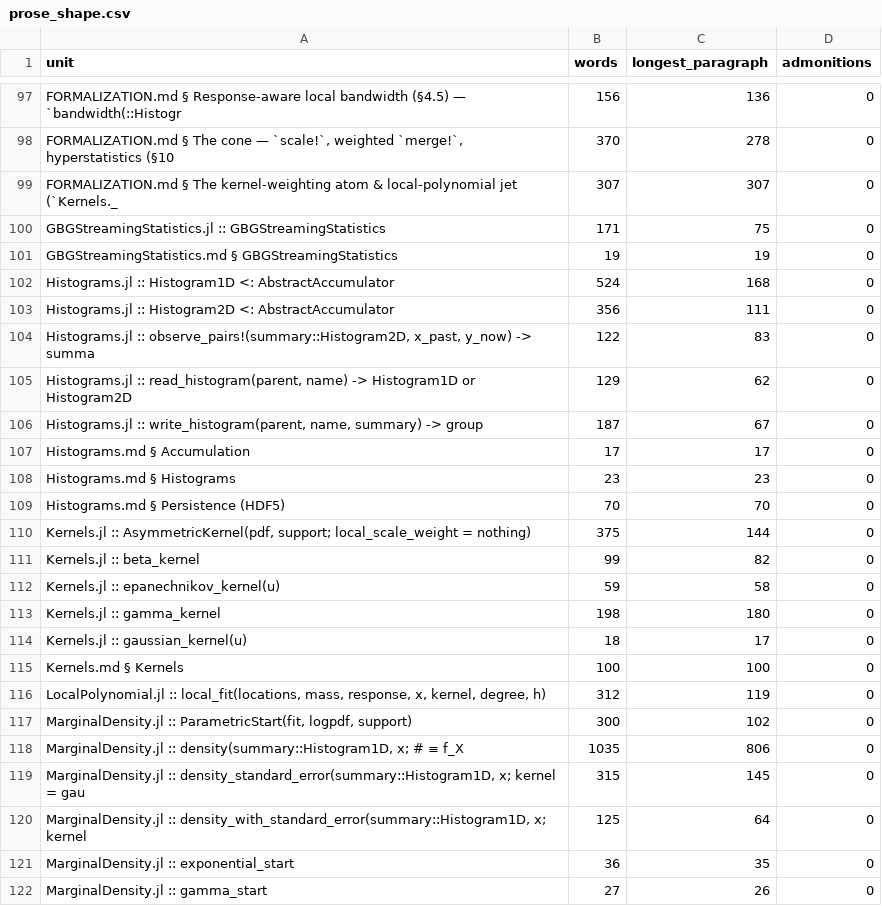
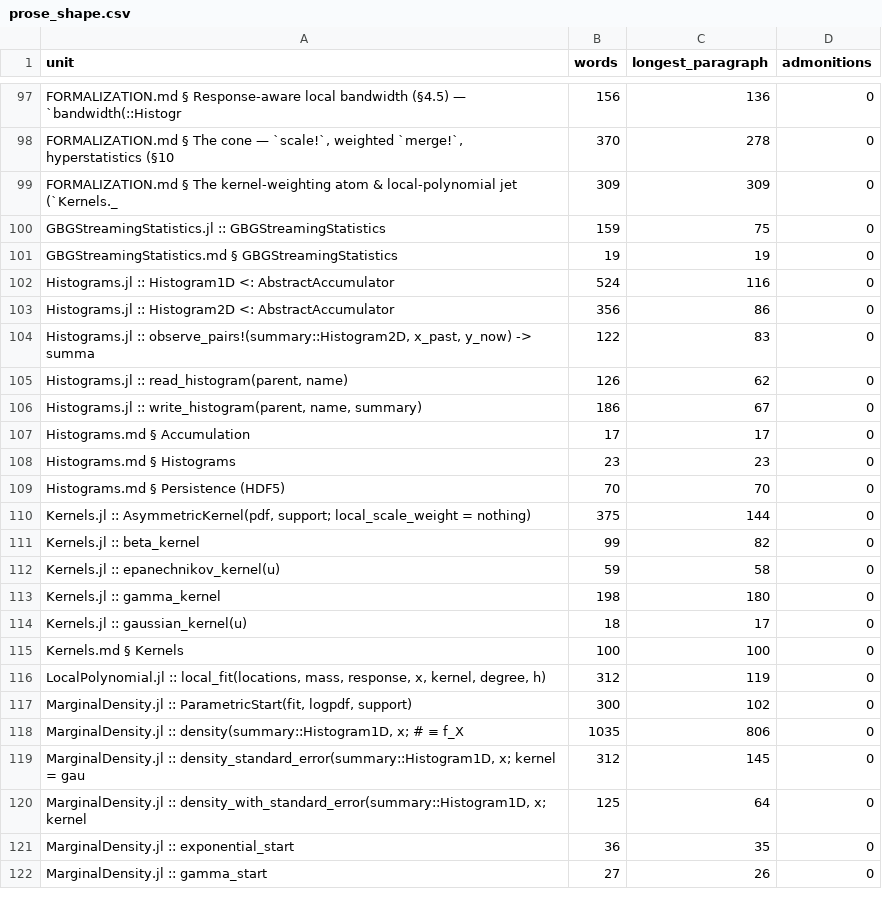
Before and after one commit to GrigorySarnitsky/GBGStreamingStatistics.jl, a CSV file: docs/prose_shape.csv, drawn as a sheet; only a part is shown, gaps mark what is left out; the diff covers the shown part only.

```diff
--- a/docs/prose_shape.csv
+++ b/docs/prose_shape.csv
@@ -98,10 +98,10 @@ unit,words,longest_paragraph,admonitions
 "FORMALIZATION.md § The cone — `scale!`, weighted `merge!`, hyperstatistics (§10",370,278,0
-"FORMALIZATION.md § The kernel-weighting atom & local-polynomial jet (`Kernels._",307,307,0
-"GBGStreamingStatistics.jl :: GBGStreamingStatistics",171,75,0
+"FORMALIZATION.md § The kernel-weighting atom & local-polynomial jet (`Kernels._",309,309,0
+"GBGStreamingStatistics.jl :: GBGStreamingStatistics",159,75,0
 "GBGStreamingStatistics.md § GBGStreamingStatistics",19,19,0
-"Histograms.jl :: Histogram1D <: AbstractAccumulator",524,168,0
-"Histograms.jl :: Histogram2D <: AbstractAccumulator",356,111,0
+"Histograms.jl :: Histogram1D <: AbstractAccumulator",524,116,0
+"Histograms.jl :: Histogram2D <: AbstractAccumulator",356,86,0
 "Histograms.jl :: observe_pairs!(summary::Histogram2D, x_past, y_now) -> summa",122,83,0
-"Histograms.jl :: read_histogram(parent, name) -> Histogram1D or Histogram2D",129,62,0
-"Histograms.jl :: write_histogram(parent, name, summary) -> group",187,67,0
+"Histograms.jl :: read_histogram(parent, name)",126,62,0
+"Histograms.jl :: write_histogram(parent, name, summary)",186,67,0
 "Histograms.md § Accumulation",17,17,0
@@ -118,3 +118,3 @@ unit,words,longest_paragraph,admonitions
 "MarginalDensity.jl :: density(summary::Histogram1D, x;   # ≡ f_X",1035,806,0
-"MarginalDensity.jl :: density_standard_error(summary::Histogram1D, x; kernel = gau",315,145,0
+"MarginalDensity.jl :: density_standard_error(summary::Histogram1D, x; kernel = gau",312,145,0
 "MarginalDensity.jl :: density_with_standard_error(summary::Histogram1D, x; kernel ",125,64,0
```
Also changed, not shown: 7 added rows, 1 removed row and 4 edited cells elsewhere in this file, 2 other files.
